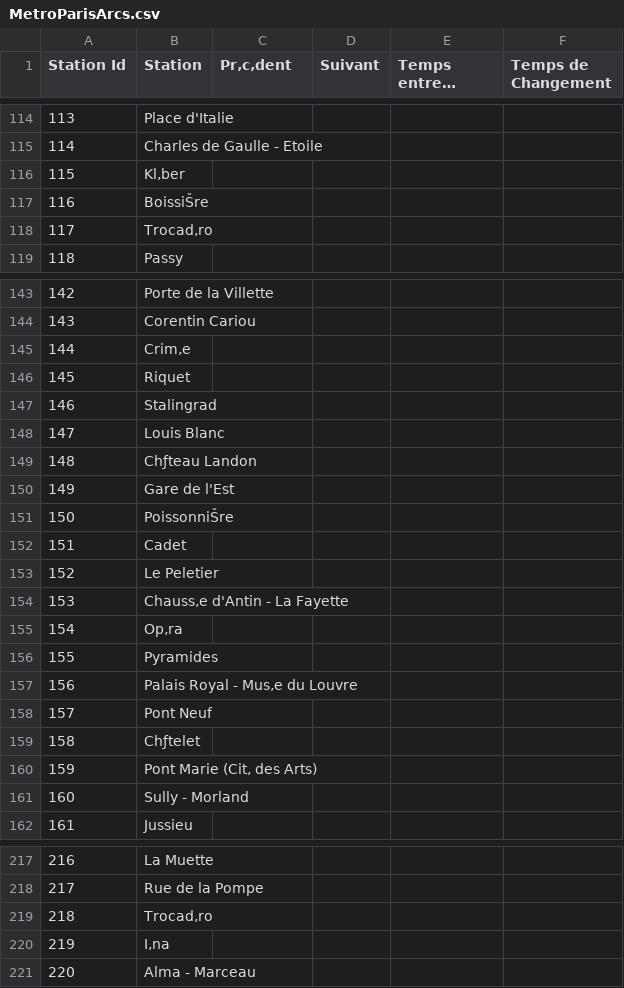
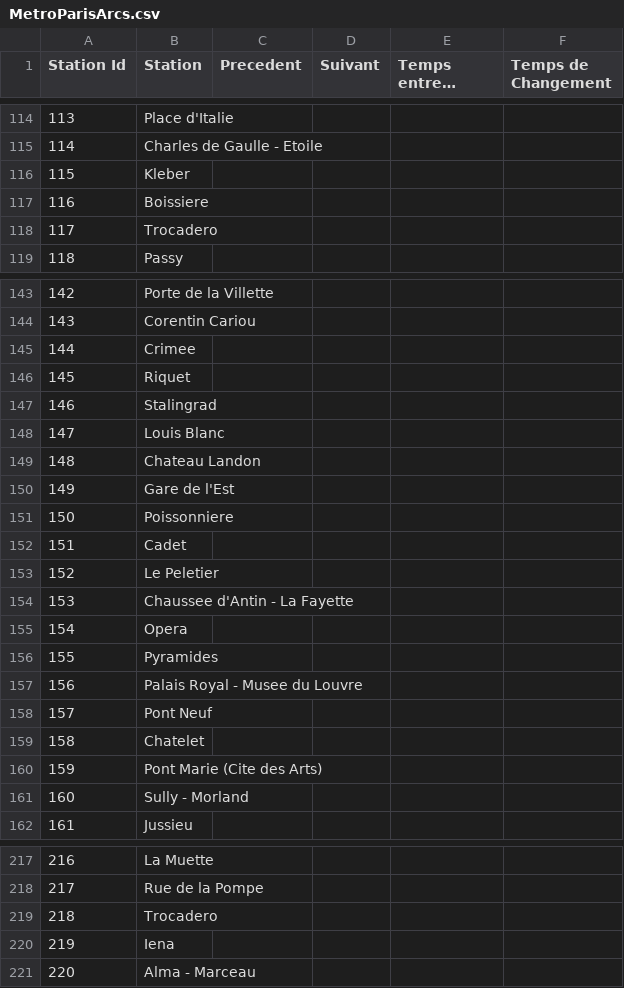
Before and after one commit to louislefo/Le-Forestier-Louis-Gaubert-Esteban-Laurent-Maxime, a CSV file: Livrable V2/Livrable 2 psi/Livrable 2 psi/bin/Debug/net8.0/MetroParisArcs.csv, drawn as a sheet; only a part is shown, gaps mark what is left out; long unchanged cells end in …; the diff covers the shown part only; the diff names each change by its address in the sheet, - before the commit and + after, or states it on an @@ line.

```diff
--- a/Livrable V2/Livrable 2 psi/Livrable 2 psi/bin/Debug/net8.0/MetroParisArcs.csv
+++ b/Livrable V2/Livrable 2 psi/Livrable 2 psi/bin/Debug/net8.0/MetroParisArcs.csv
-C1: Pr‚c‚dent
+C1: Precedent
-B116 (Station): Kl‚ber
+B116 (Station): Kleber
-B117 (Station): BoissiŠre
+B117 (Station): Boissiere
-B118 (Station): Trocad‚ro
+B118 (Station): Trocadero
-B145 (Station): Crim‚e
+B145 (Station): Crimee
-B149 (Station): Chƒteau Landon
+B149 (Station): Chateau Landon
-B151 (Station): PoissonniŠre
+B151 (Station): Poissonniere
-B154 (Station): Chauss‚e d'Antin - La Fayette
+B154 (Station): Chaussee d'Antin - La Fayette
-B155 (Station): Op‚ra
+B155 (Station): Opera
-B157 (Station): Palais Royal - Mus‚e du Louvre
+B157 (Station): Palais Royal - Musee du Louvre
-B159 (Station): Chƒtelet
+B159 (Station): Chatelet
-B160 (Station): Pont Marie (Cit‚ des Arts)
+B160 (Station): Pont Marie (Cite des Arts)
-B219 (Station): Trocad‚ro
+B219 (Station): Trocadero
-B220 (Station): I‚na
+B220 (Station): Iena
```
Also changed, not shown: 66 edited cells elsewhere in this file, Livrable V2/Livrable 2 psi/Livrable 2 psi/bin/Debug/net8.0/MetroParisNoeuds.csv, 11 other files.
